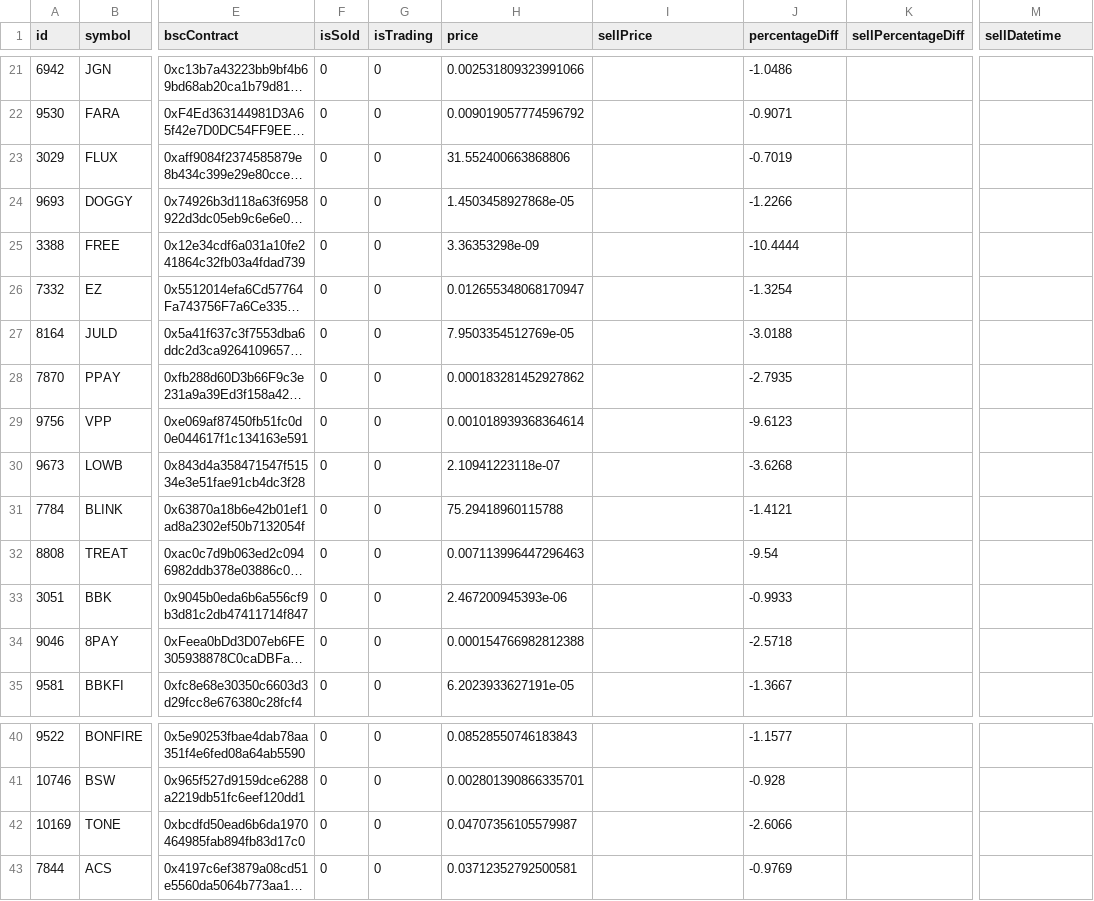
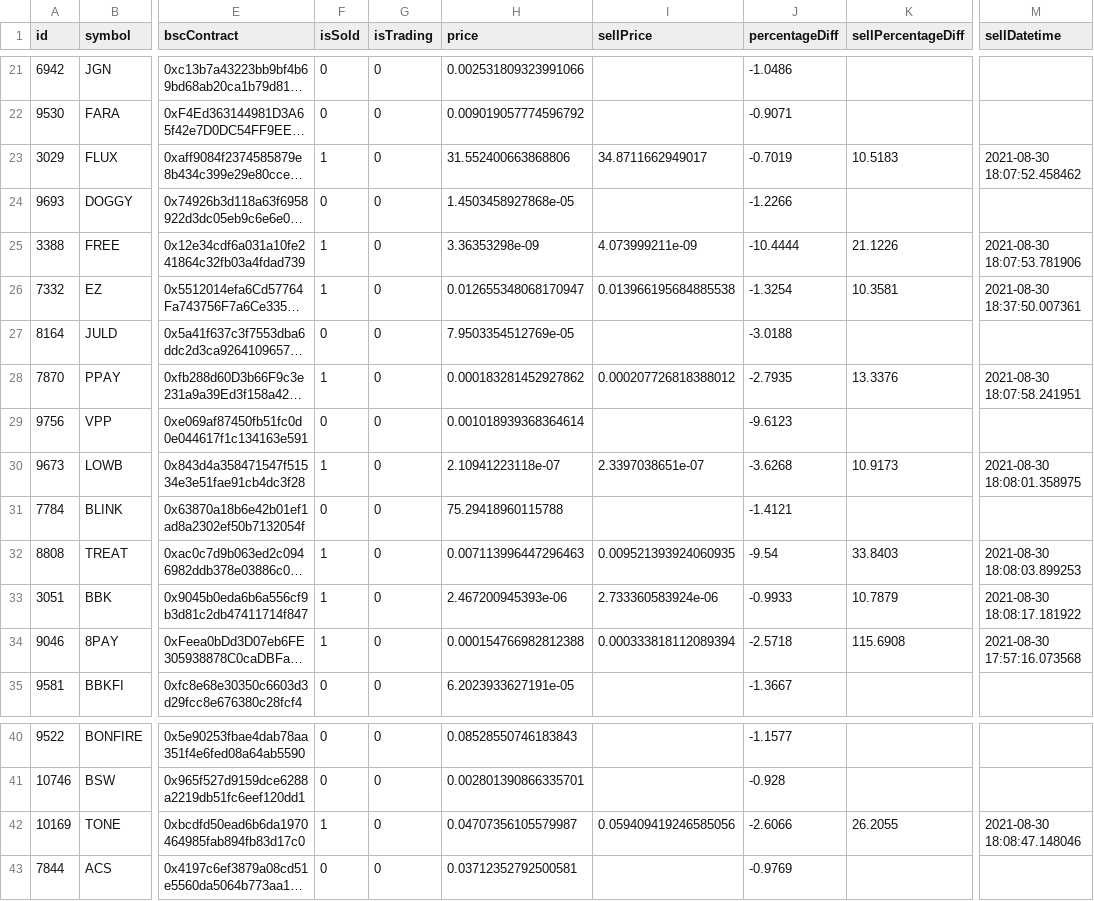
Before and after one commit to Marcos1995/coinMarketCap, a CSV file: tradingHistory.csv, drawn as a sheet; only a part is shown, gaps mark what is left out; long unchanged cells end in …; the diff covers the shown part only; the diff names each change by its address in the sheet, - before the commit and + after, or states it on an @@ line.

```diff
--- a/tradingHistory.csv
+++ b/tradingHistory.csv
-F23 (isSold): 0
+F23 (isSold): 1
-I23 (sellPrice): (empty)
+I23 (sellPrice): 34.8711662949017
-K23 (sellPercentageDiff): (empty)
+K23 (sellPercentageDiff): 10.5183
-M23 (sellDatetime): (empty)
+M23 (sellDatetime): 2021-08-30 18:07:52.458462
-F25:F26 (isSold): 0
+F25:F26 (isSold): 1
-I25 (sellPrice): (empty)
+I25 (sellPrice): 4.073999211e-09
-K25 (sellPercentageDiff): (empty)
+K25 (sellPercentageDiff): 21.1226
-M25 (sellDatetime): (empty)
+M25 (sellDatetime): 2021-08-30 18:07:53.781906
-I26 (sellPrice): (empty)
+I26 (sellPrice): 0.013966195684885538
-K26 (sellPercentageDiff): (empty)
+K26 (sellPercentageDiff): 10.3581
-M26 (sellDatetime): (empty)
+M26 (sellDatetime): 2021-08-30 18:37:50.007361
-F28 (isSold): 0
+F28 (isSold): 1
-I28 (sellPrice): (empty)
+I28 (sellPrice): 0.000207726818388012
-K28 (sellPercentageDiff): (empty)
+K28 (sellPercentageDiff): 13.3376
-M28 (sellDatetime): (empty)
+M28 (sellDatetime): 2021-08-30 18:07:58.241951
-F30 (isSold): 0
+F30 (isSold): 1
-I30 (sellPrice): (empty)
+I30 (sellPrice): 2.3397038651e-07
-K30 (sellPercentageDiff): (empty)
+K30 (sellPercentageDiff): 10.9173
-M30 (sellDatetime): (empty)
+M30 (sellDatetime): 2021-08-30 18:08:01.358975
-F32:F34 (isSold): 0
+F32:F34 (isSold): 1
-I32 (sellPrice): (empty)
+I32 (sellPrice): 0.009521393924060935
-K32 (sellPercentageDiff): (empty)
+K32 (sellPercentageDiff): 33.8403
-M32 (sellDatetime): (empty)
+M32 (sellDatetime): 2021-08-30 18:08:03.899253
-I33 (sellPrice): (empty)
+I33 (sellPrice): 2.733360583924e-06
-K33 (sellPercentageDiff): (empty)
+K33 (sellPercentageDiff): 10.7879
-M33 (sellDatetime): (empty)
+M33 (sellDatetime): 2021-08-30 18:08:17.181922
-I34 (sellPrice): (empty)
+I34 (sellPrice): 0.000333818112089394
-K34 (sellPercentageDiff): (empty)
+K34 (sellPercentageDiff): 115.6908
-M34 (sellDatetime): (empty)
+M34 (sellDatetime): 2021-08-30 17:57:16.073568
-F42 (isSold): 0
+F42 (isSold): 1
-I42 (sellPrice): (empty)
+I42 (sellPrice): 0.059409419246585056
-K42 (sellPercentageDiff): (empty)
+K42 (sellPercentageDiff): 26.2055
-M42 (sellDatetime): (empty)
+M42 (sellDatetime): 2021-08-30 18:08:47.148046
```
Also changed, not shown: 8 edited cells elsewhere in this file, 2 other files.
